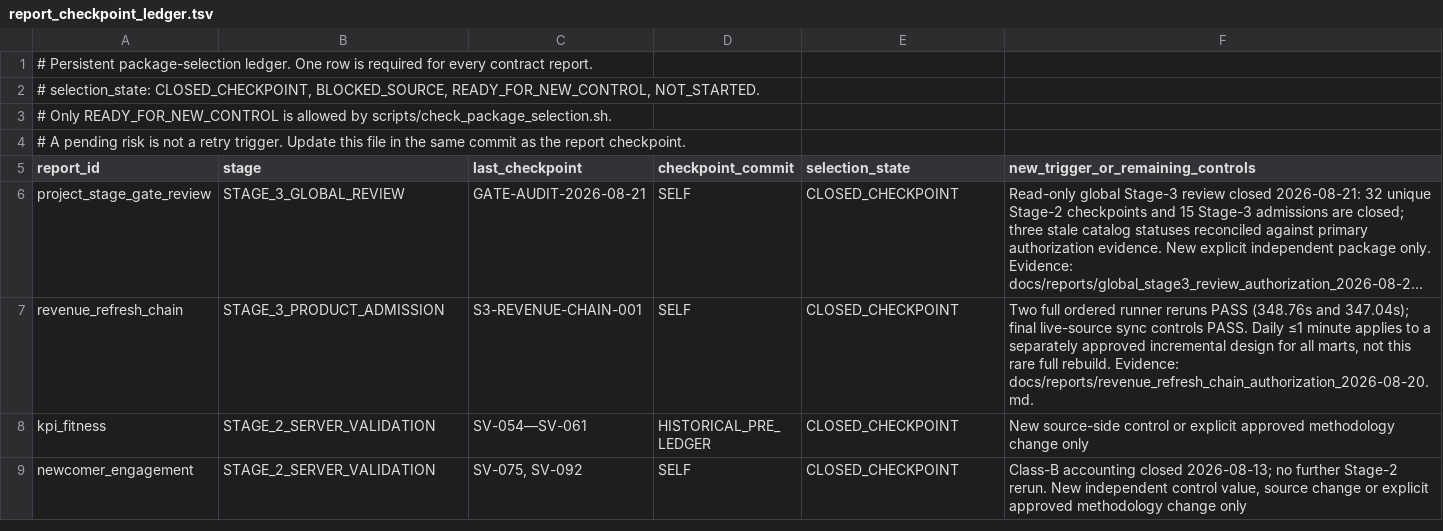
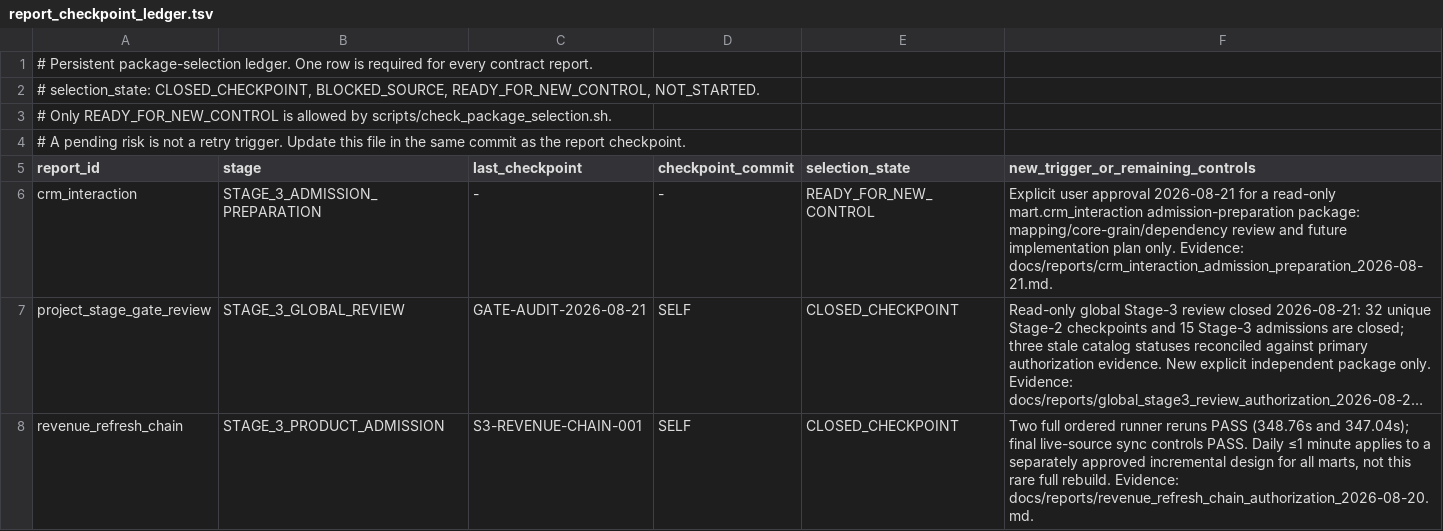
Before and after one commit to ilvkalinin/1c_to_powerBi, a TSV file: .agents/report_checkpoint_ledger.tsv, drawn as a sheet; only a part is shown; the shorter side is filled out with more unchanged rows; long unchanged cells end in …; the diff names each change by its address in the sheet, - before the commit and + after, or states it on an @@ line.

Commit message:
chore: open crm interaction admission preparation

```diff
--- a/.agents/report_checkpoint_ledger.tsv
+++ b/.agents/report_checkpoint_ledger.tsv
+row 6: crm_interaction | STAGE_3_ADMISSION_PREPARATION | - | - | READY_FOR_NEW_CONTROL | Explicit user approval 2026-08-21 for a read-only mart.crm_interaction admission-preparation package: mapping/core-grain/dependency review and future implementation plan only. Evidence: docs/reports/crm_interaction_admission_preparation_2026-08-21.md.
```
Also changed, not shown: .agents/active_package.tsv, .agents/project_stage_gate.tsv, 1 other file.
